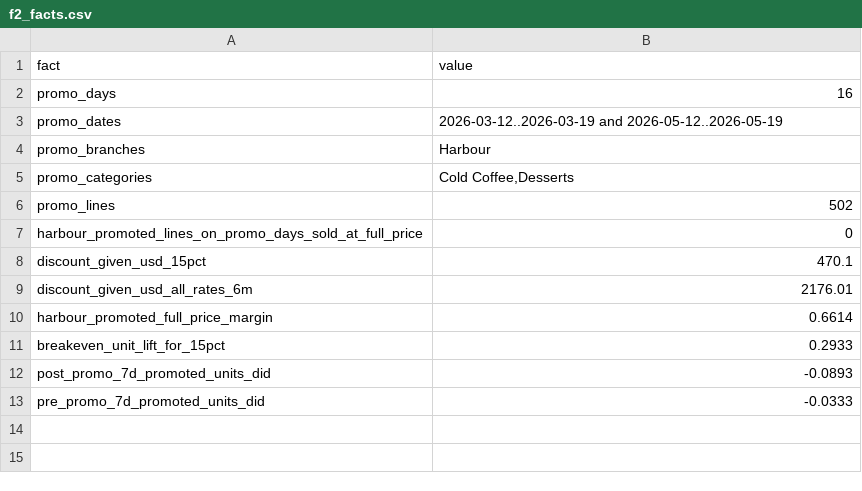
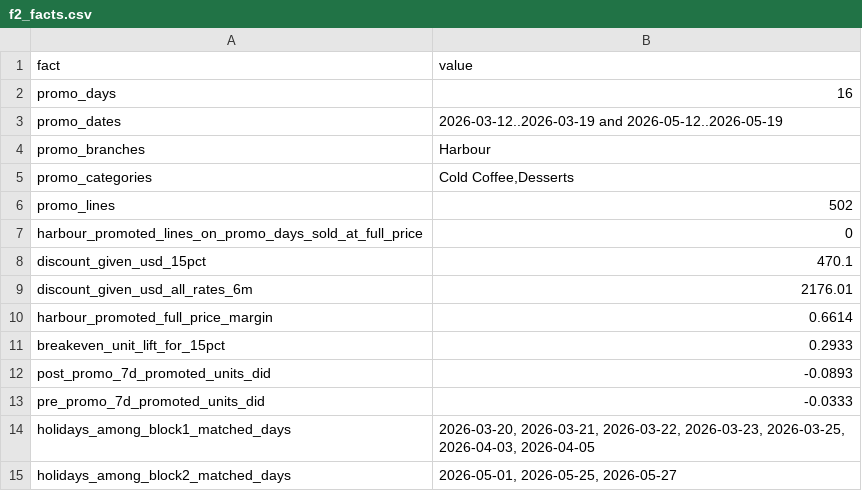
Before and after one commit to Rudri22/stories-coffee-hackathon, a CSV file: outputs/f2_facts.csv, drawn as a sheet; the diff names each change by its address in the sheet, - before the commit and + after, or states it on an @@ line.

```diff
--- a/outputs/f2_facts.csv
+++ b/outputs/f2_facts.csv
+row 14: holidays_among_block1_matched_days | 2026-03-20, 2026-03-21, 2026-03-22, 2026-03-23, 2026-03-25, 2026-04-03, 2026-04-05
+row 15: holidays_among_block2_matched_days | 2026-05-01, 2026-05-25, 2026-05-27
```
Also changed, not shown: outputs/f2_robustness.csv, outputs/f5_branch_rules.csv, 9 other files.
